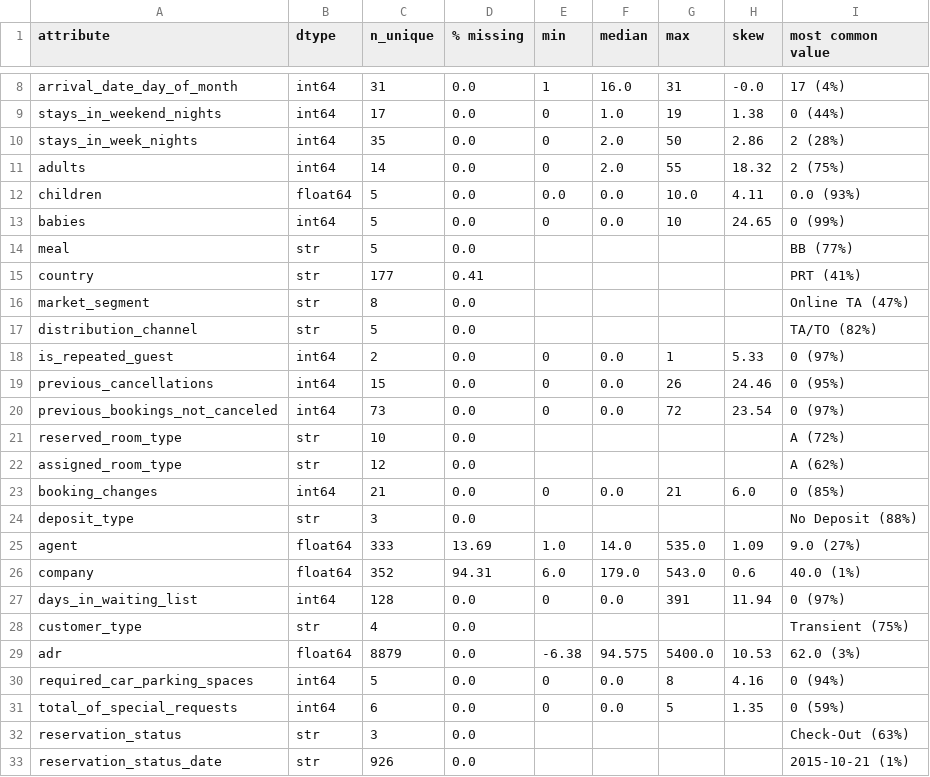
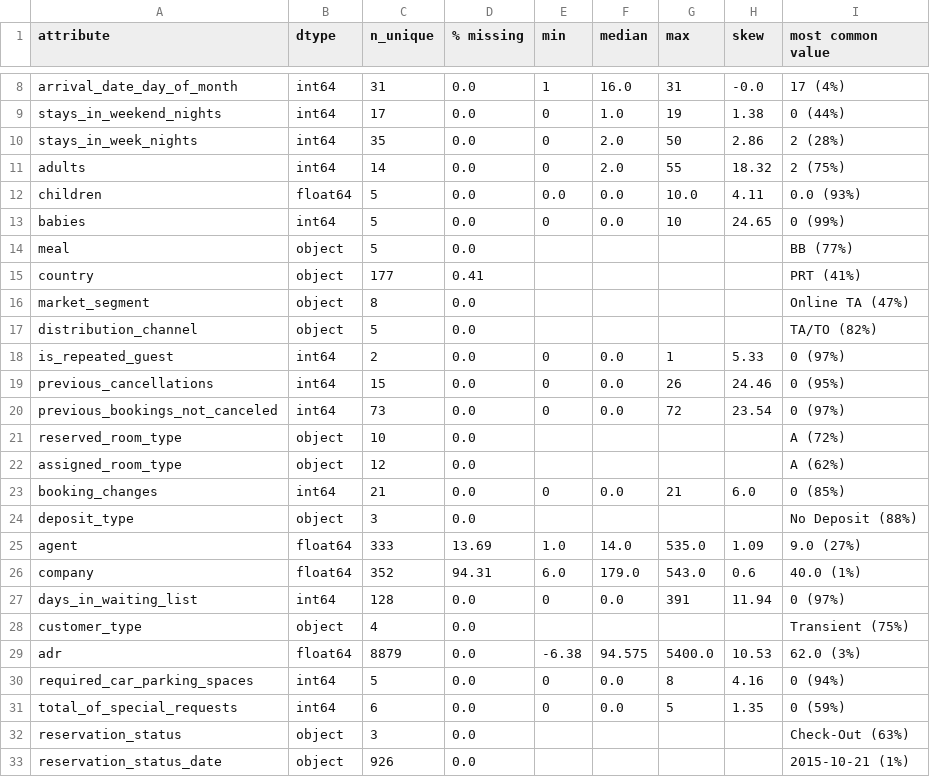
Before and after one commit to AlessandroBoccanfuso/insy674-hotel-cancellation, a CSV file: docs/attribute_profile_computed.csv, drawn as a sheet; only a part is shown, gaps mark what is left out; the diff covers the shown part only.

```diff
--- a/docs/attribute_profile_computed.csv
+++ b/docs/attribute_profile_computed.csv
@@ -13,6 +13,6 @@ children,float64,5,0.0,0.0,0.0,10.0,4.11,0.0 (93%)
 babies,int64,5,0.0,0,0.0,10,24.65,0 (99%)
-meal,str,5,0.0,,,,,BB (77%)
-country,str,177,0.41,,,,,PRT (41%)
-market_segment,str,8,0.0,,,,,Online TA (47%)
-distribution_channel,str,5,0.0,,,,,TA/TO (82%)
+meal,object,5,0.0,,,,,BB (77%)
+country,object,177,0.41,,,,,PRT (41%)
+market_segment,object,8,0.0,,,,,Online TA (47%)
+distribution_channel,object,5,0.0,,,,,TA/TO (82%)
 is_repeated_guest,int64,2,0.0,0,0.0,1,5.33,0 (97%)
@@ -20,6 +20,6 @@ previous_cancellations,int64,15,0.0,0,0.0,26,24.46,0 (95%)
 previous_bookings_not_canceled,int64,73,0.0,0,0.0,72,23.54,0 (97%)
-reserved_room_type,str,10,0.0,,,,,A (72%)
-assigned_room_type,str,12,0.0,,,,,A (62%)
+reserved_room_type,object,10,0.0,,,,,A (72%)
+assigned_room_type,object,12,0.0,,,,,A (62%)
 booking_changes,int64,21,0.0,0,0.0,21,6.0,0 (85%)
-deposit_type,str,3,0.0,,,,,No Deposit (88%)
+deposit_type,object,3,0.0,,,,,No Deposit (88%)
 agent,float64,333,13.69,1.0,14.0,535.0,1.09,9.0 (27%)
@@ -27,3 +27,3 @@ company,float64,352,94.31,6.0,179.0,543.0,0.6,40.0 (1%)
 days_in_waiting_list,int64,128,0.0,0,0.0,391,11.94,0 (97%)
-customer_type,str,4,0.0,,,,,Transient (75%)
+customer_type,object,4,0.0,,,,,Transient (75%)
 adr,float64,8879,0.0,-6.38,94.575,5400.0,10.53,62.0 (3%)
@@ -31,3 +31,3 @@ required_car_parking_spaces,int64,5,0.0,0,0.0,8,4.16,0 (94%)
 total_of_special_requests,int64,6,0.0,0,0.0,5,1.35,0 (59%)
-reservation_status,str,3,0.0,,,,,Check-Out (63%)
-reservation_status_date,str,926,0.0,,,,,2015-10-21 (1%)
+reservation_status,object,3,0.0,,,,,Check-Out (63%)
+reservation_status_date,object,926,0.0,,,,,2015-10-21 (1%)
```
Also changed, not shown: 2 edited cells elsewhere in this file, 3 other files.
